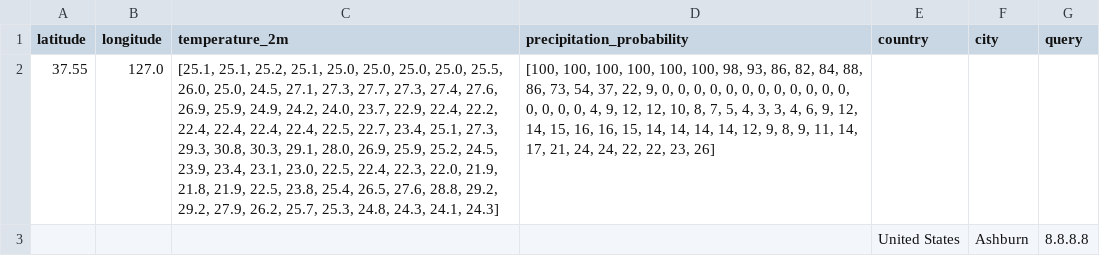
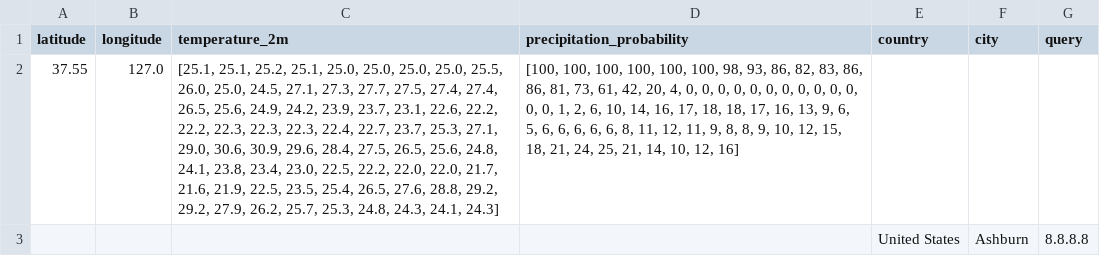
Before and after one commit to jun-yeong1/Skala_4, a CSV file: valid.csv, drawn as a sheet; the diff names each change by its address in the sheet, - before the commit and + after, or states it on an @@ line.

```diff
--- a/valid.csv
+++ b/valid.csv
-C2 (temperature_2m): …27.3, 27.7, 27.3, 27.4, 27.6, 26.9, 25.9, 24.9, 24.2, 24.0, 23.7, 22.9, 22.4, 22.2, 22.4, 22.4, 22.4, 22.4, 22.5, 22.7, 23.4, 25.1, 27.3, 29.3, 30.8, 30.3, 29.1, 28.0, 26.9, 25.9, 25.2, 24.5, 23.9, 23.4, 23.1, 23.0, 22.5, 22.4, 22.3, 22.0, 21.9, 21.8, 21.9, 22.5, 23.8, 25.4, 26.5,…
+C2 (temperature_2m): …27.3, 27.7, 27.5, 27.4, 27.4, 26.5, 25.6, 24.9, 24.2, 23.9, 23.7, 23.1, 22.6, 22.2, 22.2, 22.3, 22.3, 22.3, 22.4, 22.7, 23.7, 25.3, 27.1, 29.0, 30.6, 30.9, 29.6, 28.4, 27.5, 26.5, 25.6, 24.8, 24.1, 23.8, 23.4, 23.0, 22.5, 22.2, 22.0, 22.0, 21.7, 21.6, 21.9, 22.5, 23.5, 25.4, 26.5,…
-D2 (precipitation_probability): …86, 82, 84, 88, 86, 73, 54, 37, 22, 9, 0, 0, 0, 0, 0, 0, 0, 0, 0, 0, 0, 0, 0, 0, 0, 0, 4, 9, 12, 12, 10, 8, 7, 5, 4, 3, 3, 4, 6, 9, 12, 14, 15, 16, 16, 15, 14, 14, 14, 14, 12, 9, 8, 9, 11, 14, 17, 21, 24, 24, 22, 22, 23, 26]
+D2 (precipitation_probability): …86, 82, 83, 86, 86, 81, 73, 61, 42, 20, 4, 0, 0, 0, 0, 0, 0, 0, 0, 0, 0, 0, 0, 0, 1, 2, 6, 10, 14, 16, 17, 18, 18, 17, 16, 13, 9, 6, 5, 6, 6, 6, 6, 6, 8, 11, 12, 11, 9, 8, 8, 9, 10, 12, 15, 18, 21, 24, 25, 21, 14, 10, 12, 16]
```
Also changed, not shown: 4 other files.
